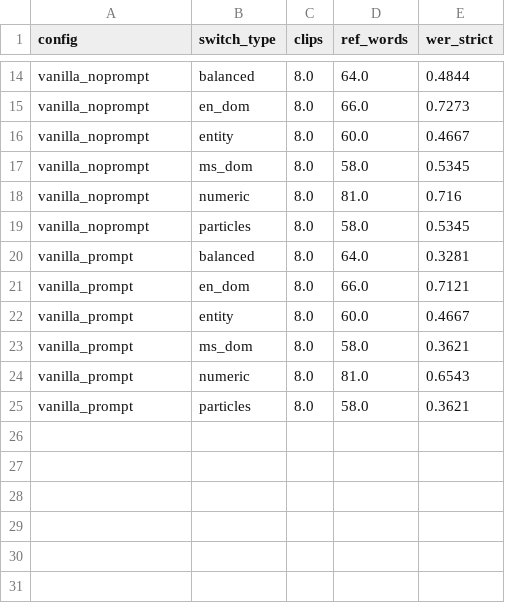
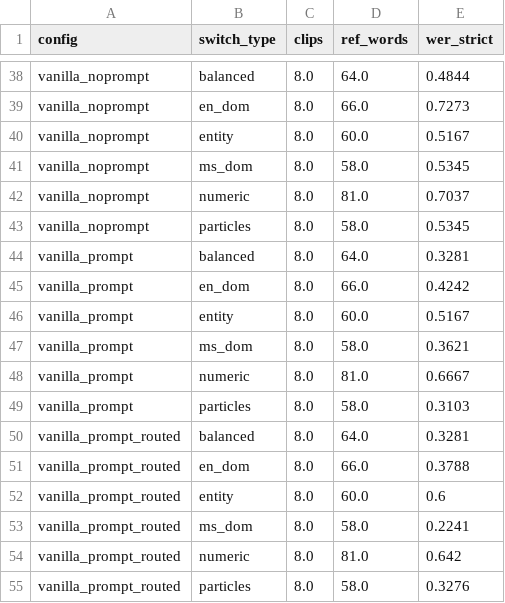
Before and after one commit to yongvay/NLP-BorakBot, a CSV file: eval/speech/results/results_by_category.csv, drawn as a sheet; only a part is shown, gaps mark what is left out; the diff covers the shown part only.

```diff
--- a/eval/speech/results/results_by_category.csv
+++ b/eval/speech/results/results_by_category.csv
@@ -15,11 +39,17 @@ vanilla_noprompt,balanced,8.0,64.0,0.4844
 vanilla_noprompt,en_dom,8.0,66.0,0.7273
-vanilla_noprompt,entity,8.0,60.0,0.4667
+vanilla_noprompt,entity,8.0,60.0,0.5167
 vanilla_noprompt,ms_dom,8.0,58.0,0.5345
-vanilla_noprompt,numeric,8.0,81.0,0.716
+vanilla_noprompt,numeric,8.0,81.0,0.7037
 vanilla_noprompt,particles,8.0,58.0,0.5345
 vanilla_prompt,balanced,8.0,64.0,0.3281
-vanilla_prompt,en_dom,8.0,66.0,0.7121
-vanilla_prompt,entity,8.0,60.0,0.4667
+vanilla_prompt,en_dom,8.0,66.0,0.4242
+vanilla_prompt,entity,8.0,60.0,0.5167
 vanilla_prompt,ms_dom,8.0,58.0,0.3621
-vanilla_prompt,numeric,8.0,81.0,0.6543
-vanilla_prompt,particles,8.0,58.0,0.3621
+vanilla_prompt,numeric,8.0,81.0,0.6667
+vanilla_prompt,particles,8.0,58.0,0.3103
+vanilla_prompt_routed,balanced,8.0,64.0,0.3281
+vanilla_prompt_routed,en_dom,8.0,66.0,0.3788
+vanilla_prompt_routed,entity,8.0,60.0,0.6
+vanilla_prompt_routed,ms_dom,8.0,58.0,0.2241
+vanilla_prompt_routed,numeric,8.0,81.0,0.642
+vanilla_prompt_routed,particles,8.0,58.0,0.3276
```
Also changed, not shown: 24 added rows and 6 edited cells elsewhere in this file, eval/speech/results/results_summary.csv, eval/speech/results/substitutions.csv, 2 other files.
